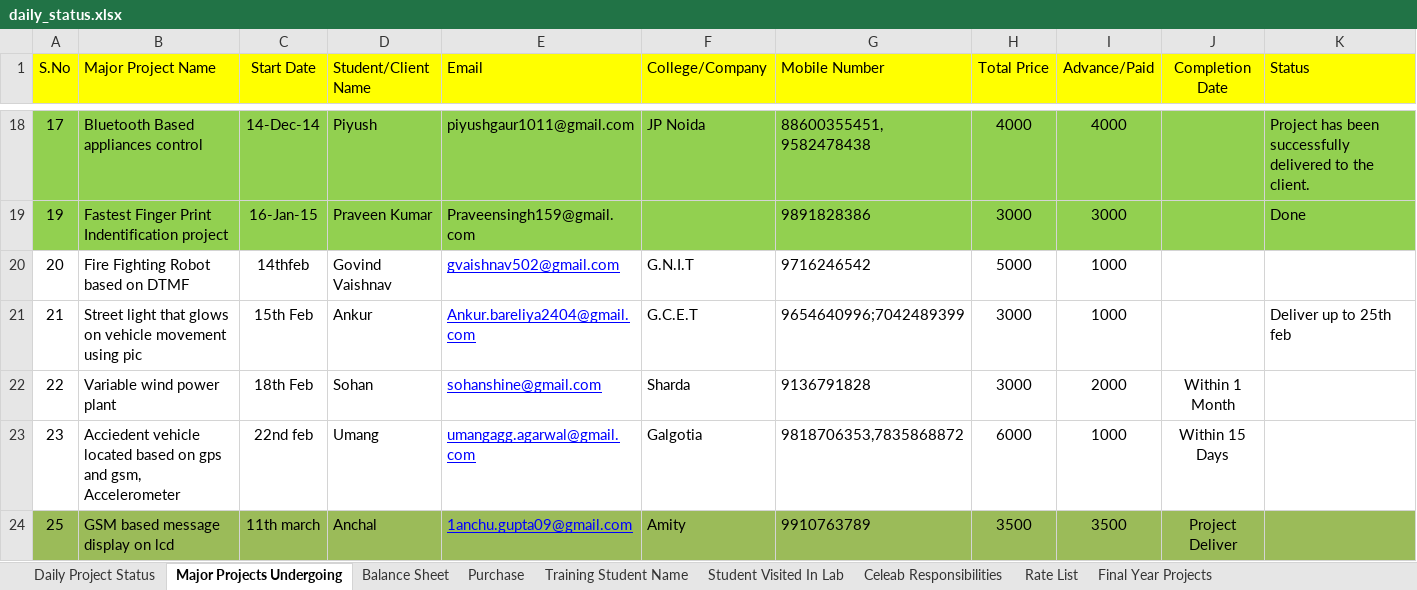
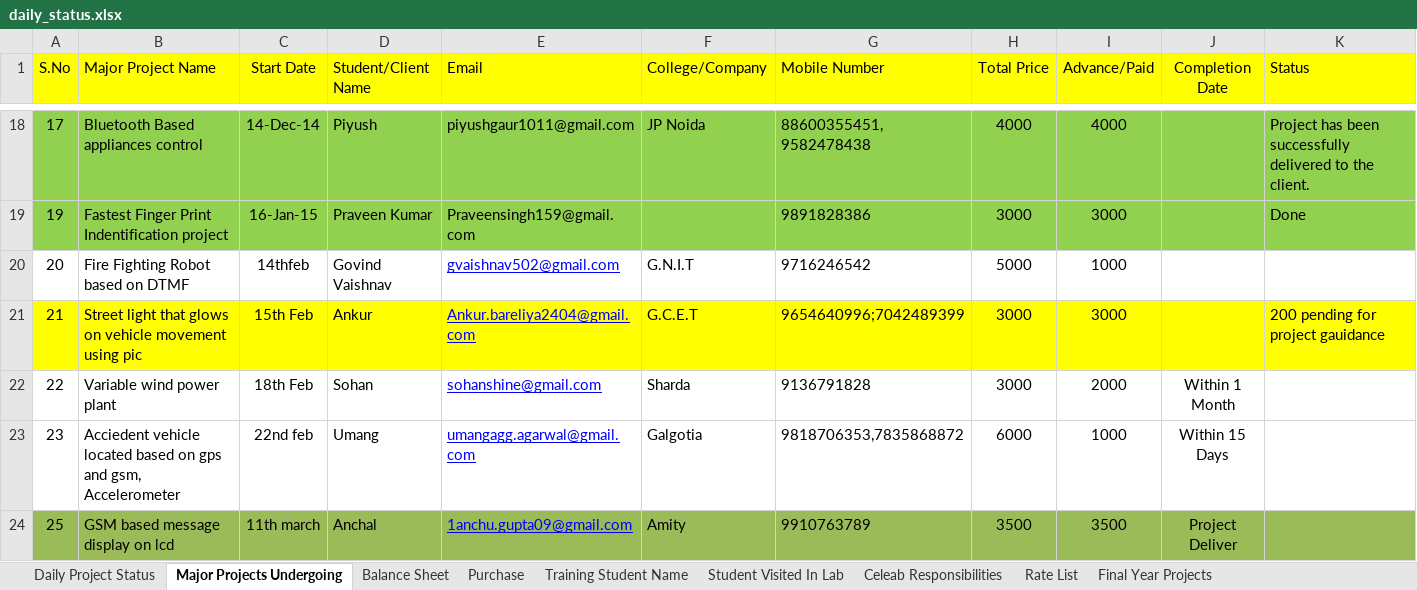
Before and after one commit to infocelab/embedded-projects, an Excel workbook: documents/training/daily_status.xlsx, sheet Major Projects Undergoing, drawn as a sheet; only a part is shown, gaps mark what is left out; values as stored, in another font and other column widths than the file's, no borders; the diff names each change by its address in the sheet, - before the commit and + after, or states it on an @@ line.

```diff
--- a/documents/training/daily_status.xlsx (sheet Major Projects Undergoing)
+++ b/documents/training/daily_status.xlsx (sheet Major Projects Undergoing)
-A21:K21 fill: none
+A21:K21 fill: #FFFF00
-I21 (Advance/Paid): 1000
+I21 (Advance/Paid): 3000
-K21 (Status): Deliver up to 25th feb
+K21 (Status): 200 pending for project gauidance
```
Also changed, not shown: sheet Balance Sheet, sheet Purchase, charts or pictures.
